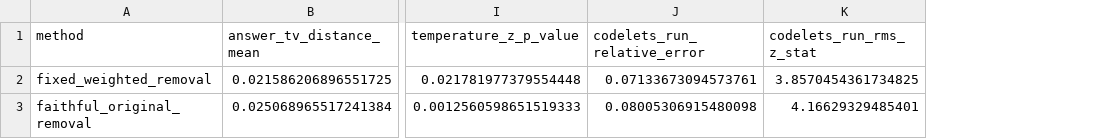
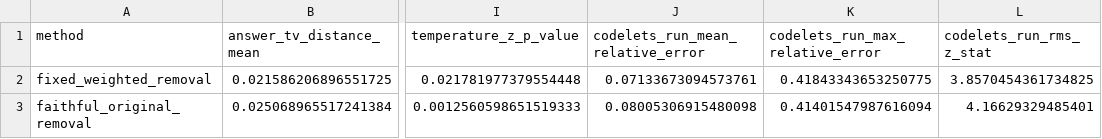
Before and after one commit to georgeawright/cattykit, a CSV file: datasets/copycat-reproduction/coderack_removal/coderack_removal_method_comparison.csv, drawn as a sheet; only a part is shown, gaps mark what is left out; the diff names each change by its address in the sheet, - before the commit and + after, or states it on an @@ line.

Commit message:
report max codelets run errors

```diff
--- a/datasets/copycat-reproduction/coderack_removal/coderack_removal_method_comparison.csv
+++ b/datasets/copycat-reproduction/coderack_removal/coderack_removal_method_comparison.csv
+column K (codelets_run_max_relative_error), rows 2-3: 0.41843343653250775 | 0.41401547987616094
-J1: codelets_run_relative_error
+J1: codelets_run_mean_relative_error
```
Also changed, not shown: datasets/copycat-reproduction/quantization/quantisation_comparison.csv, datasets/copycat-reproduction/reproduction/reproduction_comparison_error_summary.csv, 4 other files.
